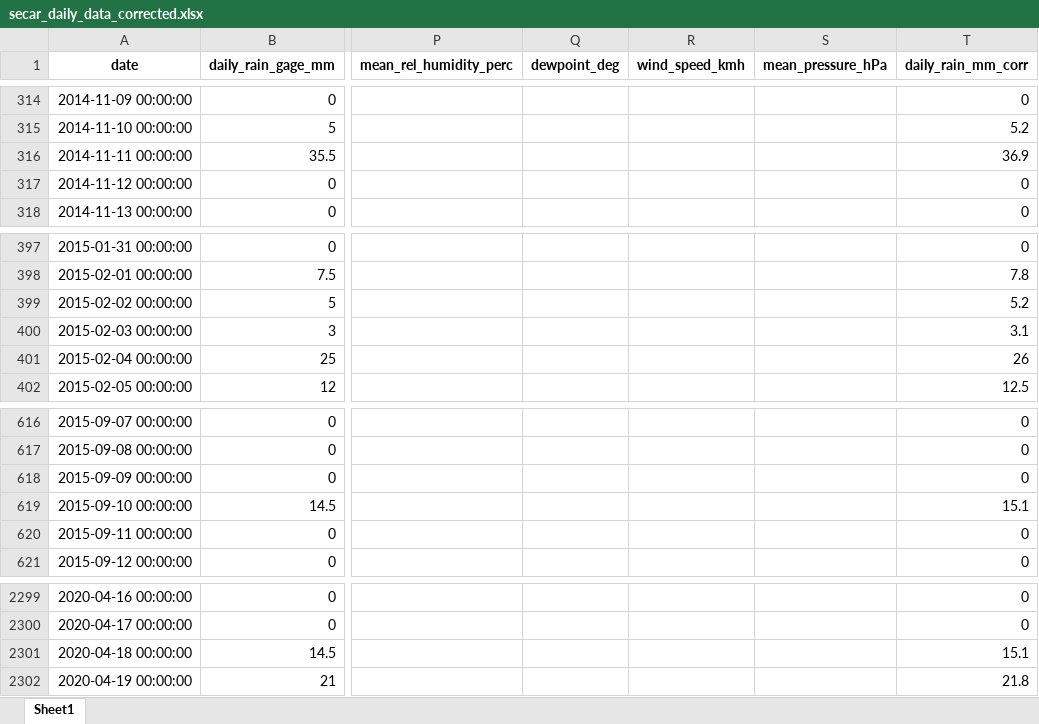
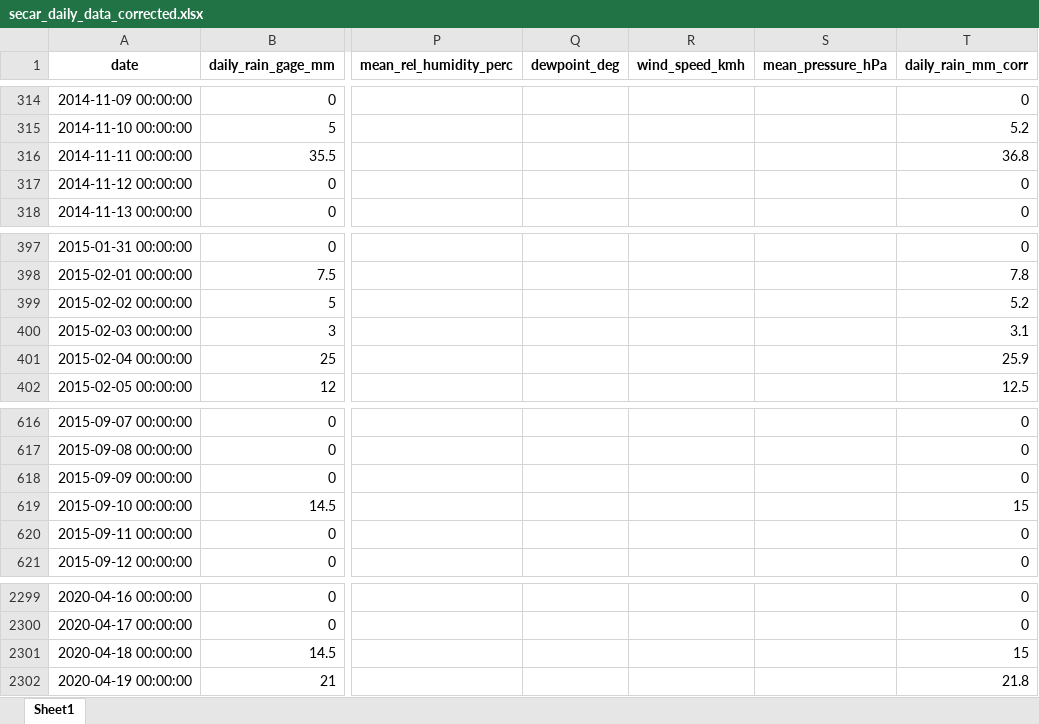
Before and after one commit to idfeiven/app-secar_meteo_data, an Excel workbook: data/secar_daily_data_corrected.xlsx, sheet Sheet1, drawn as a sheet; only a part is shown, gaps mark what is left out; values as stored, in another font and other column widths than the file's, no borders; the diff covers the shown part only; the diff names each change by its address in the sheet, - before the commit and + after, or states it on an @@ line.

```diff
--- a/data/secar_daily_data_corrected.xlsx (sheet Sheet1)
+++ b/data/secar_daily_data_corrected.xlsx (sheet Sheet1)
-T316 (daily_rain_mm_corr): 36.9
+T316 (daily_rain_mm_corr): 36.8
-T401 (daily_rain_mm_corr): 26
+T401 (daily_rain_mm_corr): 25.9
-T619 (daily_rain_mm_corr): 15.1
+T619 (daily_rain_mm_corr): 15
-T2301 (daily_rain_mm_corr): 15.1
+T2301 (daily_rain_mm_corr): 15
```
Also changed, not shown: 21 added rows and 7 edited cells elsewhere in this sheet, data/daily_manual_rain_gage_data.xlsx, data/secar_daily_data.xlsx, 2 other files.
